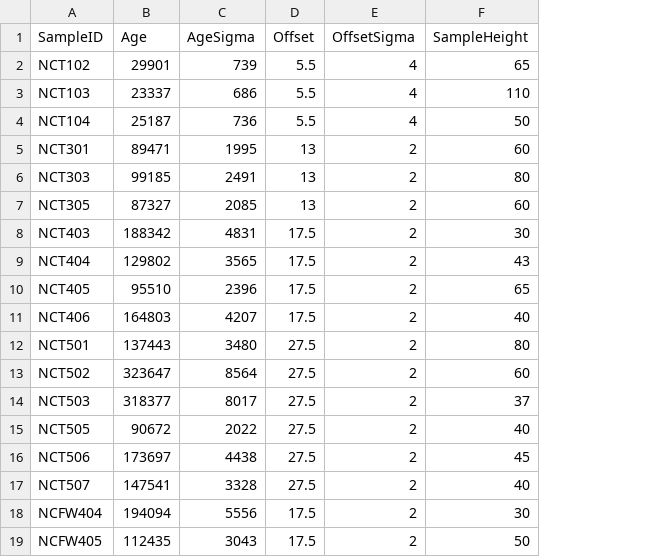
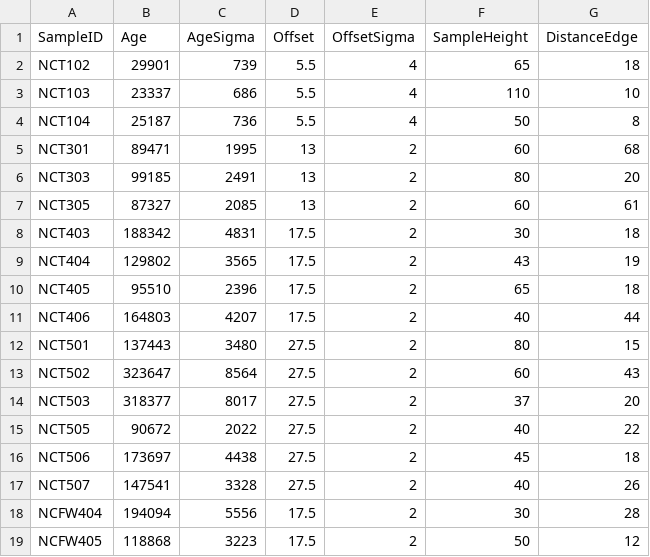
Before and after one commit to griffij/OtagoCosmo_publish, a CSV file: data/age_offset_neds_creek.csv, drawn as a sheet; the diff names each change by its address in the sheet, - before the commit and + after, or states it on an @@ line.

Commit message:
Adding sample height and edge distance to data file

```diff
--- a/data/age_offset_neds_creek.csv
+++ b/data/age_offset_neds_creek.csv
+column G (DistanceEdge), rows 2-19: 18 | 10 | 8 | 68 | 20 | 61 | 18 | 19 | 18 | 44 | 15 | 43 | 20 | 22 | 18 | 26 | 28 | 12
-B19 (Age): 112435
+B19 (Age): 118868
-C19 (AgeSigma): 3043
+C19 (AgeSigma): 3223
```
Also changed, not shown: data/age_offset_rock_creek.csv.
